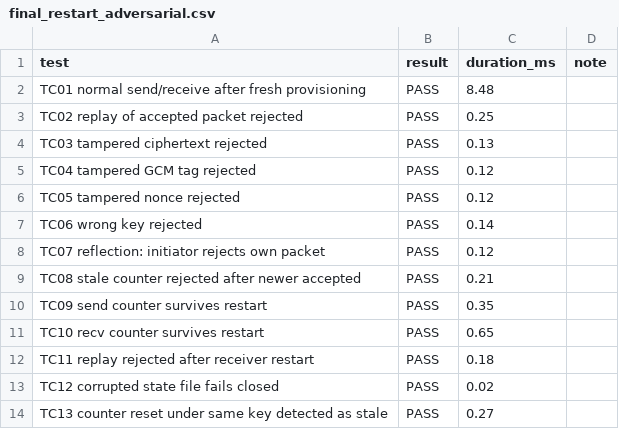
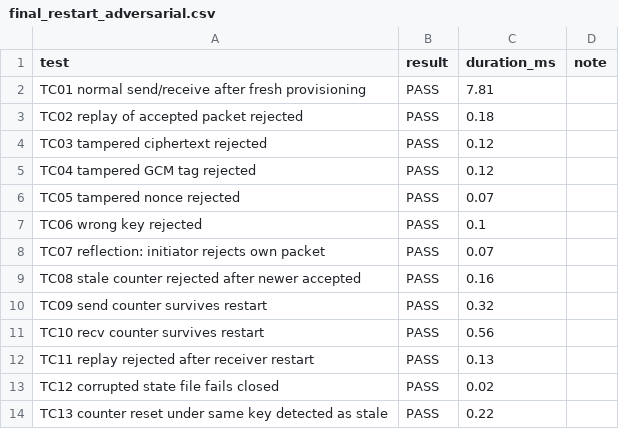
Before and after one commit to thodpap/CipherChannel, a CSV file: results/final/raw/final_restart_adversarial.csv, drawn as a sheet.

```diff
--- a/results/final/raw/final_restart_adversarial.csv
+++ b/results/final/raw/final_restart_adversarial.csv
@@ -1,14 +1,14 @@
 test,result,duration_ms,note
-TC01 normal send/receive after fresh provisioning,PASS,8.48,
-TC02 replay of accepted packet rejected,PASS,0.25,
-TC03 tampered ciphertext rejected,PASS,0.13,
+TC01 normal send/receive after fresh provisioning,PASS,7.81,
+TC02 replay of accepted packet rejected,PASS,0.18,
+TC03 tampered ciphertext rejected,PASS,0.12,
 TC04 tampered GCM tag rejected,PASS,0.12,
-TC05 tampered nonce rejected,PASS,0.12,
-TC06 wrong key rejected,PASS,0.14,
-TC07 reflection: initiator rejects own packet,PASS,0.12,
-TC08 stale counter rejected after newer accepted,PASS,0.21,
-TC09 send counter survives restart,PASS,0.35,
-TC10 recv counter survives restart,PASS,0.65,
-TC11 replay rejected after receiver restart,PASS,0.18,
+TC05 tampered nonce rejected,PASS,0.07,
+TC06 wrong key rejected,PASS,0.1,
+TC07 reflection: initiator rejects own packet,PASS,0.07,
+TC08 stale counter rejected after newer accepted,PASS,0.16,
+TC09 send counter survives restart,PASS,0.32,
+TC10 recv counter survives restart,PASS,0.56,
+TC11 replay rejected after receiver restart,PASS,0.13,
 TC12 corrupted state file fails closed,PASS,0.02,
-TC13 counter reset under same key detected as stale,PASS,0.27,
+TC13 counter reset under same key detected as stale,PASS,0.22,
```
Also changed, not shown: 15 other files.
